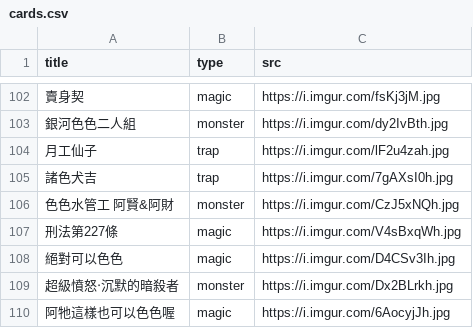
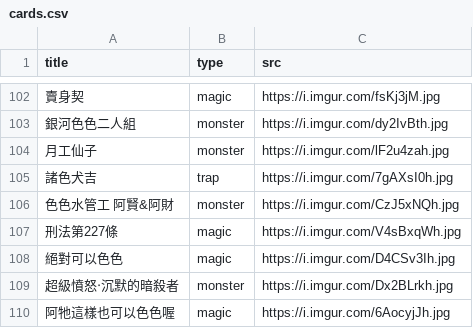
Before and after one commit to freefrit/AOOP_DogeShop, a CSV file: src/cards.csv, drawn as a sheet; only a part is shown, gaps mark what is left out; the diff names each change by its address in the sheet, - before the commit and + after, or states it on an @@ line.

```diff
--- a/src/cards.csv
+++ b/src/cards.csv
-B104 (type): trap
+B104 (type): monster
```
Also changed, not shown: src/shop.csv, 5 other files.
